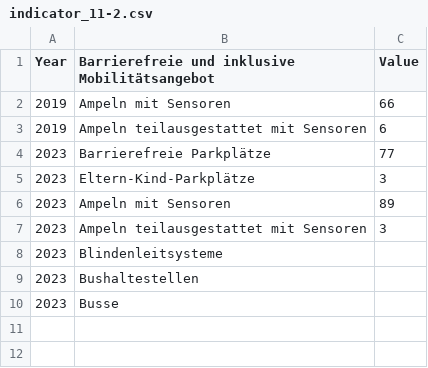
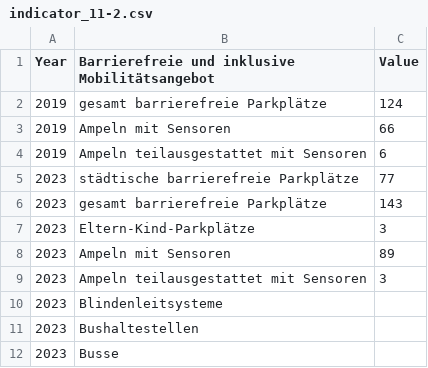
Before and after one commit to test-sdg/test-data, a CSV file: data/indicator_11-2.csv, drawn as a sheet.

Commit message:
Update indicator_11-2.csv

```diff
--- a/data/indicator_11-2.csv
+++ b/data/indicator_11-2.csv
@@ -1,5 +1,7 @@
 Year,Barrierefreie und inklusive Mobilitätsangebot,Value
+2019,gesamt barrierefreie Parkplätze,124
 2019,Ampeln mit Sensoren,66
 2019,Ampeln teilausgestattet mit Sensoren,6
-2023,Barrierefreie Parkplätze,77
+2023,städtische barrierefreie Parkplätze,77
+2023,gesamt barrierefreie Parkplätze,143
 2023,Eltern-Kind-Parkplätze,3
```
